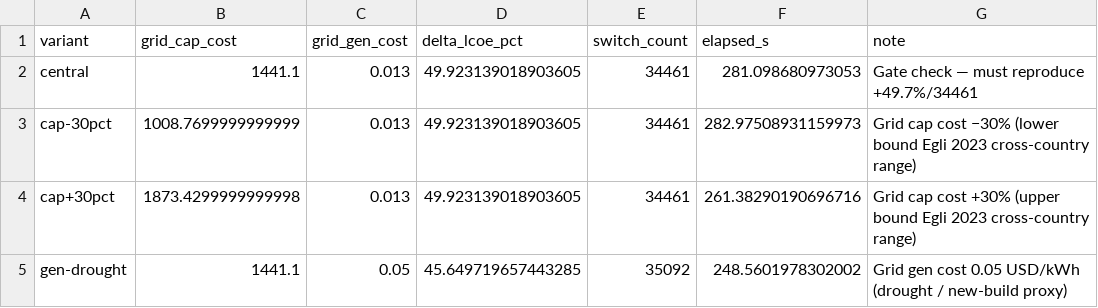
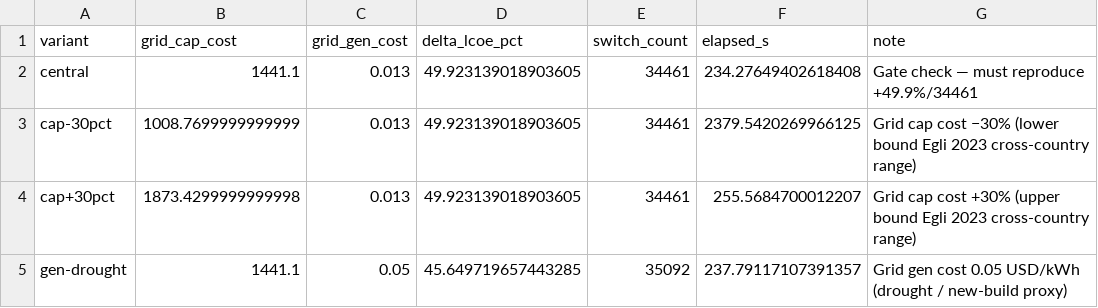
Before and after one commit to zceceal/zambia-explicit-peak, a CSV file: results/summary/2026-08_final_oat_grid_costs.csv, drawn as a sheet.

```diff
--- a/results/summary/2026-08_final_oat_grid_costs.csv
+++ b/results/summary/2026-08_final_oat_grid_costs.csv
@@ -1,5 +1,5 @@
 variant,grid_cap_cost,grid_gen_cost,delta_lcoe_pct,switch_count,elapsed_s,note
-central,1441.1,0.013,49.923139018903605,34461,281.098680973053,Gate check — must reproduce +49.7%/34461
-cap-30pct,1008.7699999999999,0.013,49.923139018903605,34461,282.97508931159973,Grid cap cost −30% (lower bound Egli 2023 cross-country range)
-cap+30pct,1873.4299999999998,0.013,49.923139018903605,34461,261.38290190696716,Grid cap cost +30% (upper bound Egli 2023 cross-country range)
-gen-drought,1441.1,0.05,45.649719657443285,35092,248.5601978302002,Grid gen cost 0.05 USD/kWh (drought / new-build proxy)
+central,1441.1,0.013,49.923139018903605,34461,234.27649402618408,Gate check — must reproduce +49.9%/34461
+cap-30pct,1008.7699999999999,0.013,49.923139018903605,34461,2379.5420269966125,Grid cap cost −30% (lower bound Egli 2023 cross-country range)
+cap+30pct,1873.4299999999998,0.013,49.923139018903605,34461,255.5684700012207,Grid cap cost +30% (upper bound Egli 2023 cross-country range)
+gen-drought,1441.1,0.05,45.649719657443285,35092,237.79117107391357,Grid gen cost 0.05 USD/kWh (drought / new-build proxy)
```
Also changed, not shown: results/summary/2026-08_final_lcoe_paper_numbers.csv, 14 other files.
